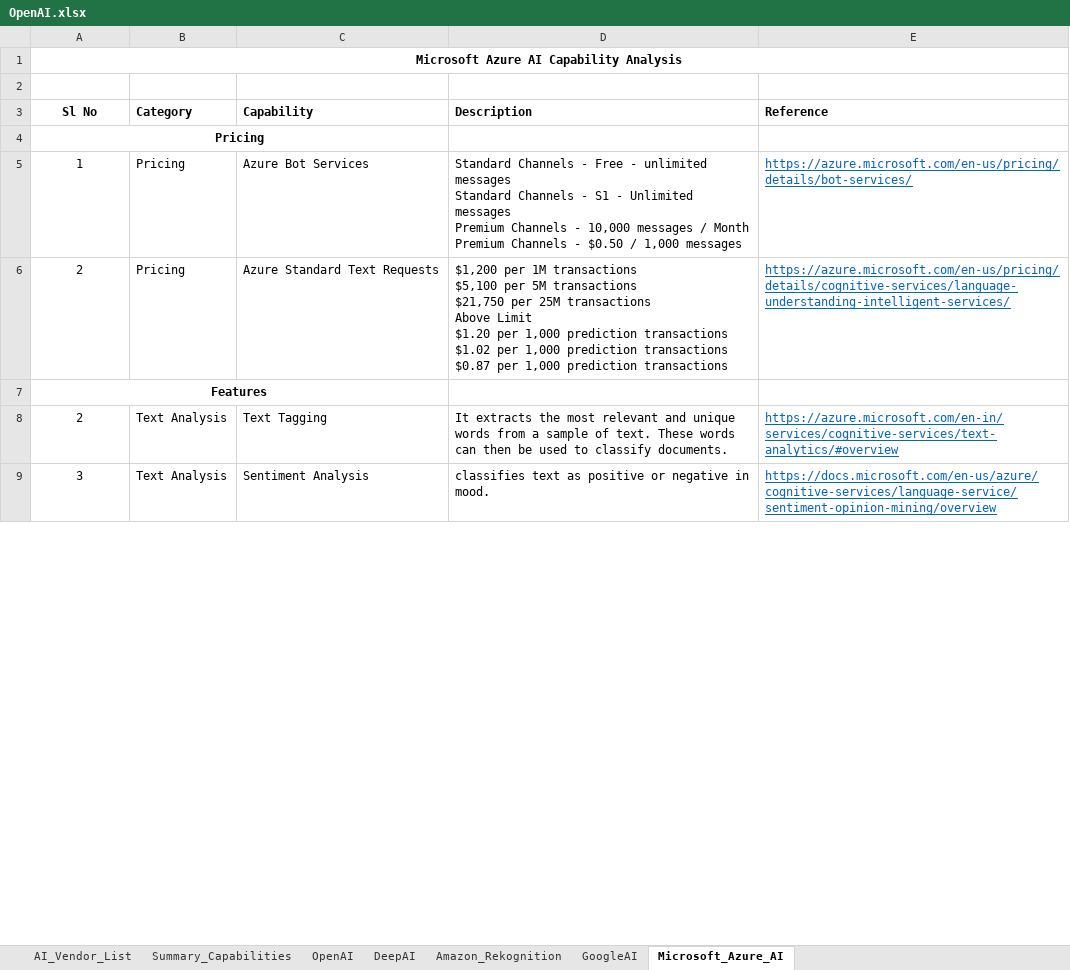
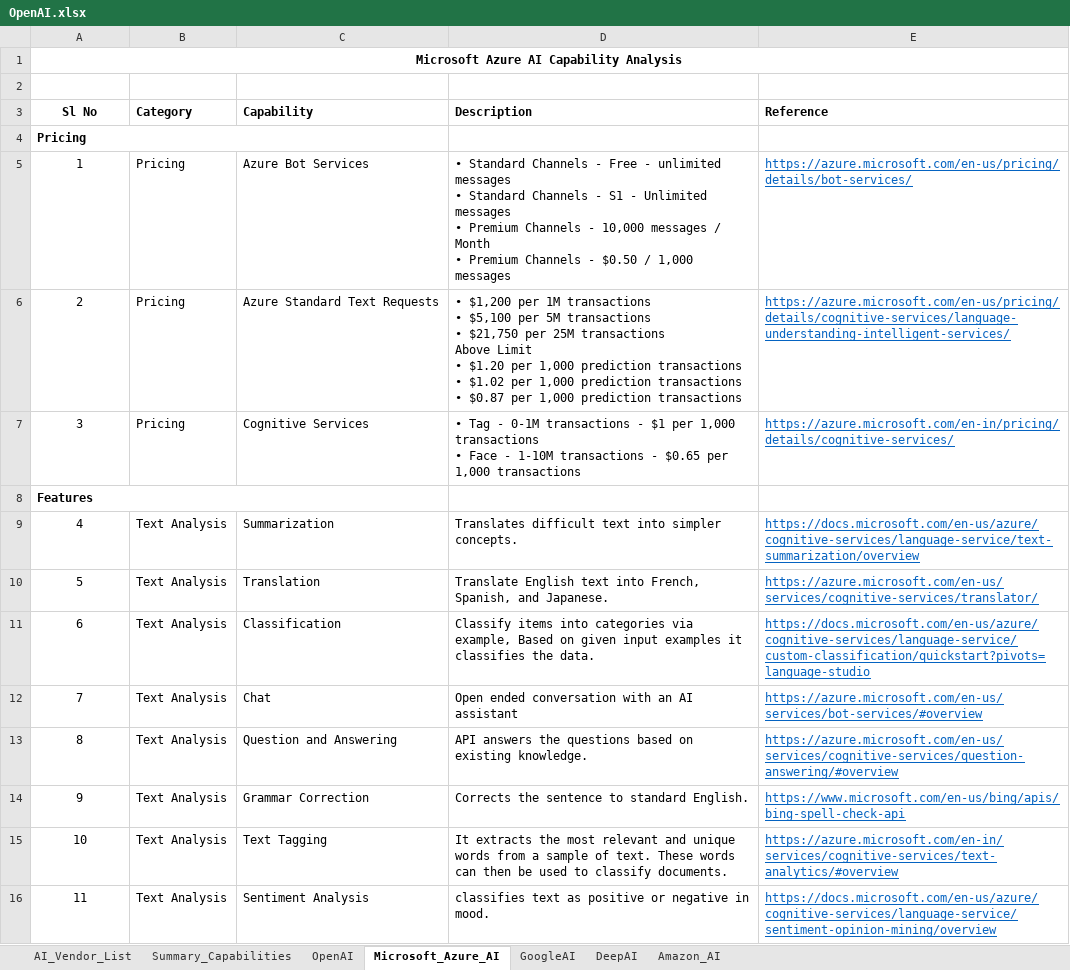
Before and after one commit to JonathanGladwin/JonathanGladwin, an Excel workbook: OpenAI/Document/OpenAI.xlsx, sheet Microsoft_Azure_AI, drawn as a sheet; only a part is shown; values as stored, in another font and other column widths than the file's, no borders; addresses are those after the commit; ↵ is a line break in a cell; the diff covers the shown part only; the diff names each change by its address in the sheet, - before the commit and + after, or states it on an @@ line.

```diff
--- a/OpenAI/Document/OpenAI.xlsx (sheet Microsoft_Azure_AI)
+++ b/OpenAI/Document/OpenAI.xlsx (sheet Microsoft_Azure_AI)
-sheet tab: Amazon_Rekognition
+sheet tab: Amazon_AI
@@ sheet tab order changed: AI_Vendor_List | Summary_Capabilities | OpenAI | Microsoft_Azure_AI | GoogleAI | DeepAI | Amazon_AI @@
-A4 alignment: center
+A4 alignment: left
-D5 (Description): Standard Channels - Free - unlimited messages ↵ Standard Channels - S1 - Unlimited messages ↵ Premium Channels - 10,000 messages / Month ↵ Premium Channels…
+D5 (Description): • Standard Channels - Free - unlimited messages ↵ • Standard Channels - S1 - Unlimited messages ↵ • Premium Channels - 10,000 messages / Month ↵ • Premium Channels…
-D6 (Description): $1,200 per 1M transactions ↵ $5,100 per 5M transactions ↵ $21,750 per 25M transactions ↵ Above Limit ↵ $1.20 per 1,000 prediction transactions ↵ $1.02 per 1,000 prediction transactions ↵ $0.87 per…
+D6 (Description): • $1,200 per 1M transactions ↵ • $5,100 per 5M transactions ↵ • $21,750 per 25M transactions ↵ Above Limit ↵ • $1.20 per 1,000 prediction transactions ↵ • $1.02 per 1,000 prediction transactions ↵ • $0.87 per…
+row 7: 3 | Pricing | Cognitive Services | • Tag - 0-1M transactions - $1 per 1,000 transactions ↵ • Face - 1-10M transactions - $0.65 per 1,000 transactions | https://azure.microsoft.com/en-in/pricing/details/cognitive-services/
-A8 alignment: center
+A8 alignment: left
+row 9: 4 | Text Analysis | Summarization | Translates difficult text into simpler concepts. | https://docs.microsoft.com/en-us/azure/cognitive-services/language-service/text-summarization/overview
+row 10: 5 | Text Analysis | Translation | Translate English text into French, Spanish, and Japanese. | https://azure.microsoft.com/en-us/services/cognitive-services/translator/
+row 11: 6 | Text Analysis | Classification | Classify items into categories via example, Based on given input examples it classifies the data. | https://docs.microsoft.com/en-us/azure/cognitive-services/language-service/custom-classification/quickstart?pivots=language-studio
+row 12: 7 | Text Analysis | Chat | Open ended conversation with an AI assistant | https://azure.microsoft.com/en-us/services/bot-services/#overview
+row 13: 8 | Text Analysis | Question and Answering | API answers the questions based on existing knowledge. | https://azure.microsoft.com/en-us/services/cognitive-services/question-answering/#overview
+row 14: 9 | Text Analysis | Grammar Correction | Corrects the sentence to standard English. | https://www.microsoft.com/en-us/bing/apis/bing-spell-check-api
-A15 (Sl No): 2
+A15 (Sl No): 10
-A16 (Sl No): 3
+A16 (Sl No): 11
```
Also changed, not shown: 2 added rows, 3 removed rows and 6 edited cells elsewhere in this sheet, sheet Summary_Capabilities, sheet OpenAI, sheet GoogleAI, sheet Amazon_AI, sheet DeepAI, sheet AI_Vendor_List, charts or pictures.
